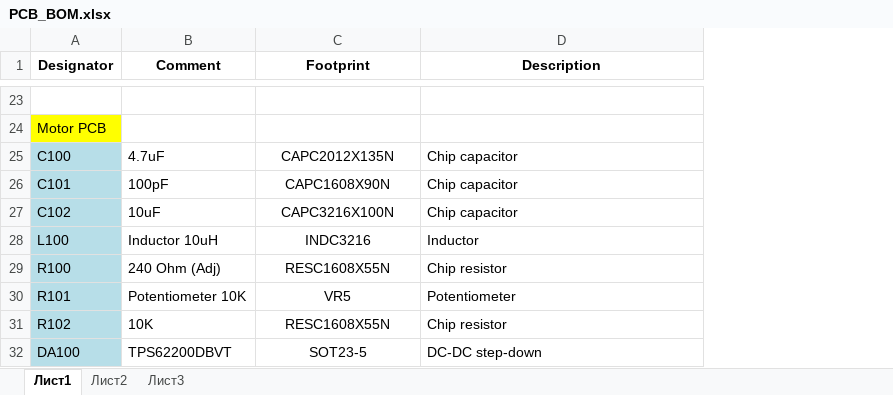
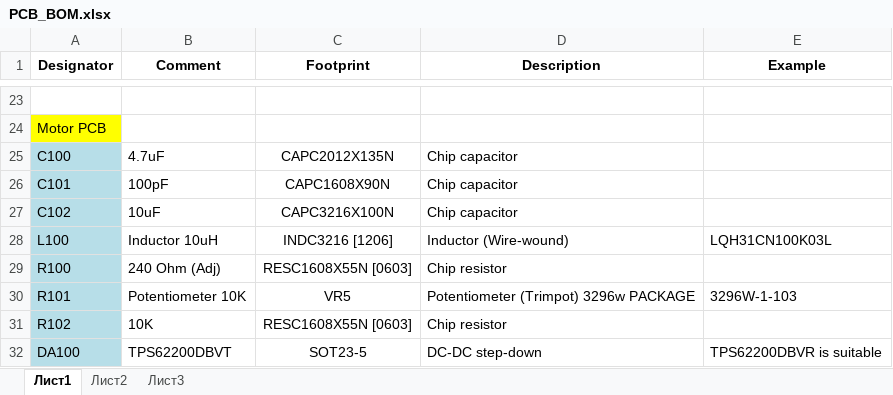
Before and after one commit to iliasam/OpenSimpleLidar, an Excel workbook: PCB/CommonPCB_v1.2M/PCB_BOM.xlsx, sheet Лист1, drawn as a sheet; only a part is shown, gaps mark what is left out; values as stored, in another font and other column widths than the file's, no borders; the diff covers the shown part only; the diff names each change by its address in the sheet, - before the commit and + after, or states it on an @@ line.

```diff
--- a/PCB/CommonPCB_v1.2M/PCB_BOM.xlsx (sheet Лист1)
+++ b/PCB/CommonPCB_v1.2M/PCB_BOM.xlsx (sheet Лист1)
+column E (Example), rows 28-32: LQH31CN100K03L |  | 3296W-1-103 |  | TPS62200DBVR is suitable
-C28 (Footprint): INDC3216
+C28 (Footprint): INDC3216 [1206]
-D28 (Description): Inductor
+D28 (Description): Inductor (Wire-wound)
-C29 (Footprint): RESC1608X55N
+C29 (Footprint): RESC1608X55N [0603]
-D30 (Description): Potentiometer
+D30 (Description): Potentiometer (Trimpot) 3296w PACKAGE
-C31 (Footprint): RESC1608X55N
+C31 (Footprint): RESC1608X55N [0603]
```
Also changed, not shown: 8 edited cells elsewhere in this sheet, 7 other files.
